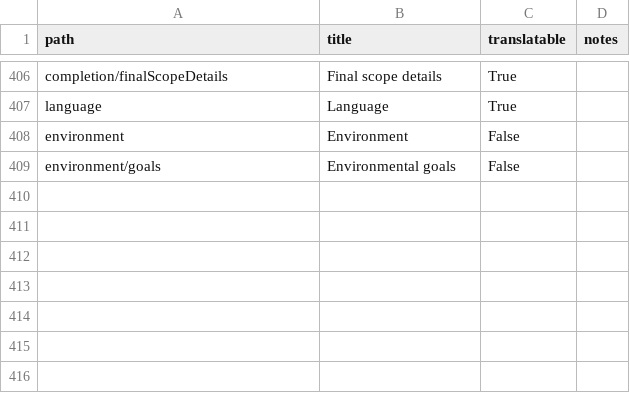
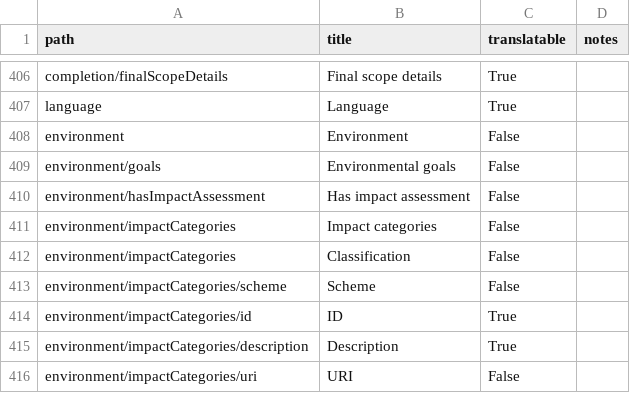
Before and after one commit to open-contracting/infrastructure, a CSV file: docs/_static/i18n.csv, drawn as a sheet; only a part is shown, gaps mark what is left out; the diff names each change by its address in the sheet, - before the commit and + after, or states it on an @@ line.

```diff
--- a/docs/_static/i18n.csv
+++ b/docs/_static/i18n.csv
+row 410: environment/hasImpactAssessment | Has impact assessment | False
+row 411: environment/impactCategories | Impact categories | False
+row 412: environment/impactCategories | Classification | False
+row 413: environment/impactCategories/scheme | Scheme | False
+row 414: environment/impactCategories/id | ID | True
+row 415: environment/impactCategories/description | Description | True
+row 416: environment/impactCategories/uri | URI | False
```
Also changed, not shown: schema/project-level/codelists/classificationScheme.csv, 6 other files.
